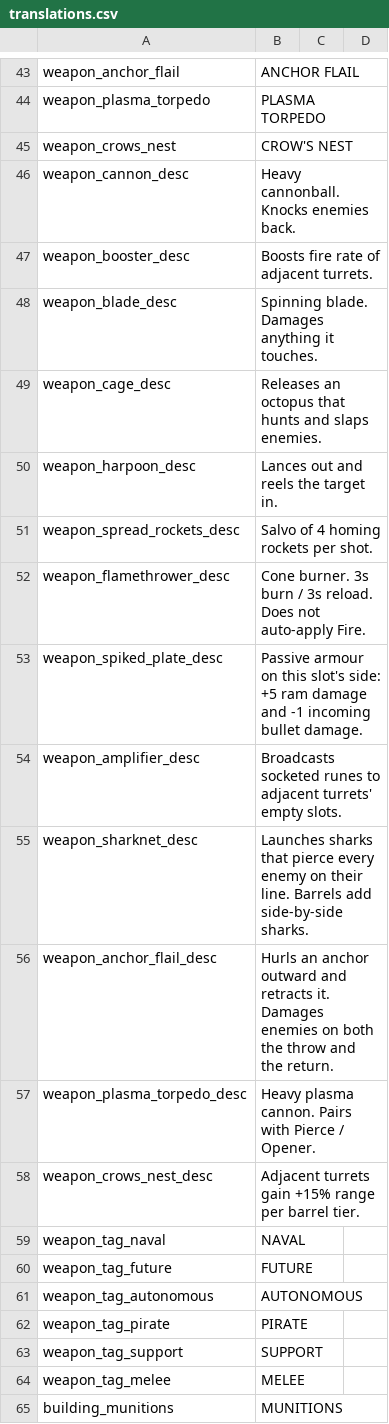
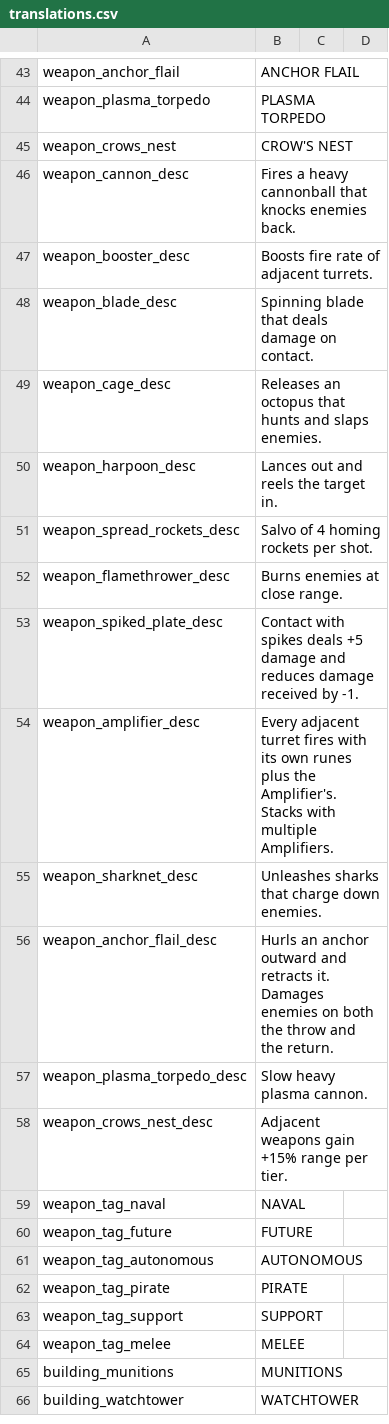
Before and after one commit to matt-neave/ship-corner-game, a CSV file: data/translations.csv, drawn as a sheet; only a part is shown, gaps mark what is left out; the shorter side is filled out with more unchanged rows.

```diff
--- a/data/translations.csv
+++ b/data/translations.csv
@@ -45,5 +45,5 @@ weapon_plasma_torpedo,PLASMA TORPEDO
 weapon_crows_nest,CROW'S NEST
-weapon_cannon_desc,Heavy cannonball. Knocks enemies back.
+weapon_cannon_desc,Fires a heavy cannonball that knocks enemies back.
 weapon_booster_desc,Boosts fire rate of adjacent turrets.
-weapon_blade_desc,Spinning blade. Damages anything it touches.
+weapon_blade_desc,Spinning blade that deals damage on contact.
 weapon_cage_desc,Releases an octopus that hunts and slaps enemies.
@@ -51,9 +51,9 @@ weapon_harpoon_desc,Lances out and reels the target in.
 weapon_spread_rockets_desc,Salvo of 4 homing rockets per shot.
-weapon_flamethrower_desc,Cone burner. 3s burn / 3s reload. Does not auto-apply Fire.
-weapon_spiked_plate_desc,Passive armour on this slot's side: +5 ram damage and -1 incoming bullet damage.
-weapon_amplifier_desc,Broadcasts socketed runes to adjacent turrets' empty slots.
-weapon_sharknet_desc,Launches sharks that pierce every enemy on their line. Barrels add side-by-side sharks.
+weapon_flamethrower_desc,Burns enemies at close range.
+weapon_spiked_plate_desc,Contact with spikes deals +5 damage and reduces damage received by -1.
+weapon_amplifier_desc,Every adjacent turret fires with its own runes plus the Amplifier's. Stacks with multiple Amplifiers.
+weapon_sharknet_desc,Unleashes sharks that charge down enemies.
 weapon_anchor_flail_desc,Hurls an anchor outward and retracts it. Damages enemies on both the throw and the return.
-weapon_plasma_torpedo_desc,Heavy plasma cannon. Pairs with Pierce / Opener.
-weapon_crows_nest_desc,Adjacent turrets gain +15% range per barrel tier.
+weapon_plasma_torpedo_desc,Slow heavy plasma cannon.
+weapon_crows_nest_desc,Adjacent weapons gain +15% range per tier.
 weapon_tag_naval,NAVAL
```
Also changed, not shown: 8 other files.
